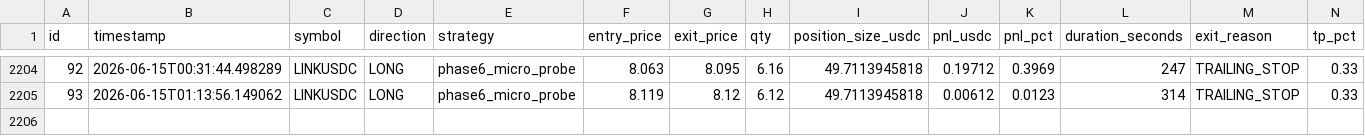
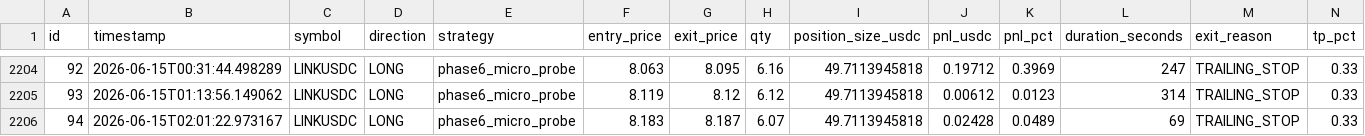
Before and after one commit to vincentlefort/monitoring-openclaw, a CSV file: data/trades.csv, drawn as a sheet; only a part is shown, gaps mark what is left out; rows hold the shown columns only; the diff names each change by its address in the sheet, - before the commit and + after, or states it on an @@ line.

```diff
--- a/data/trades.csv
+++ b/data/trades.csv
+row 2206: 94 | 2026-06-15T02:01:22.973167 | LINKUSDC | LONG | phase6_micro_probe | 8.183 | 8.187 | 6.07 | 49.7113945818 | 0.02428 | 0.0489 | 69 | TRAILING_STOP | 0.33
```
Also changed, not shown: 5 other files.
